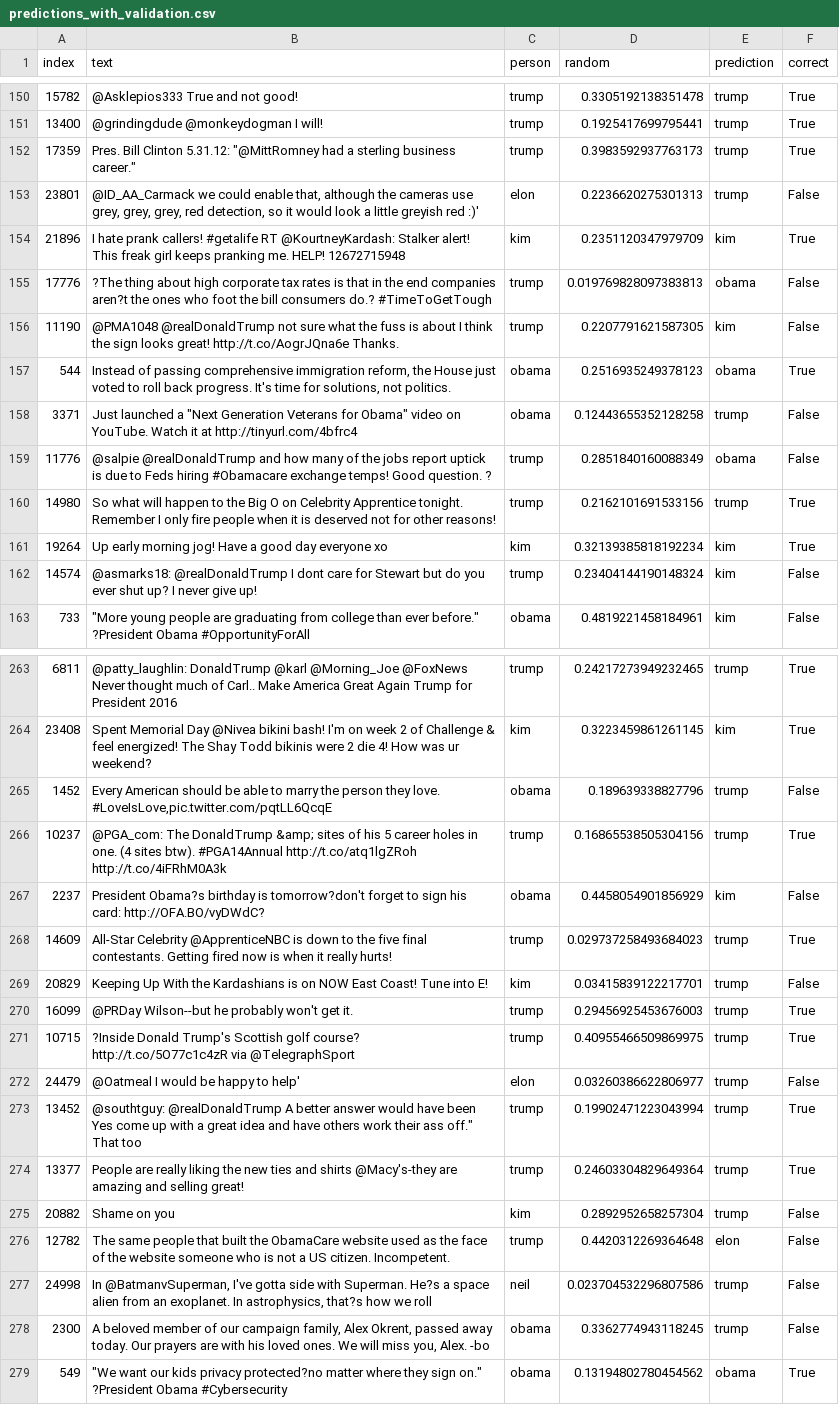
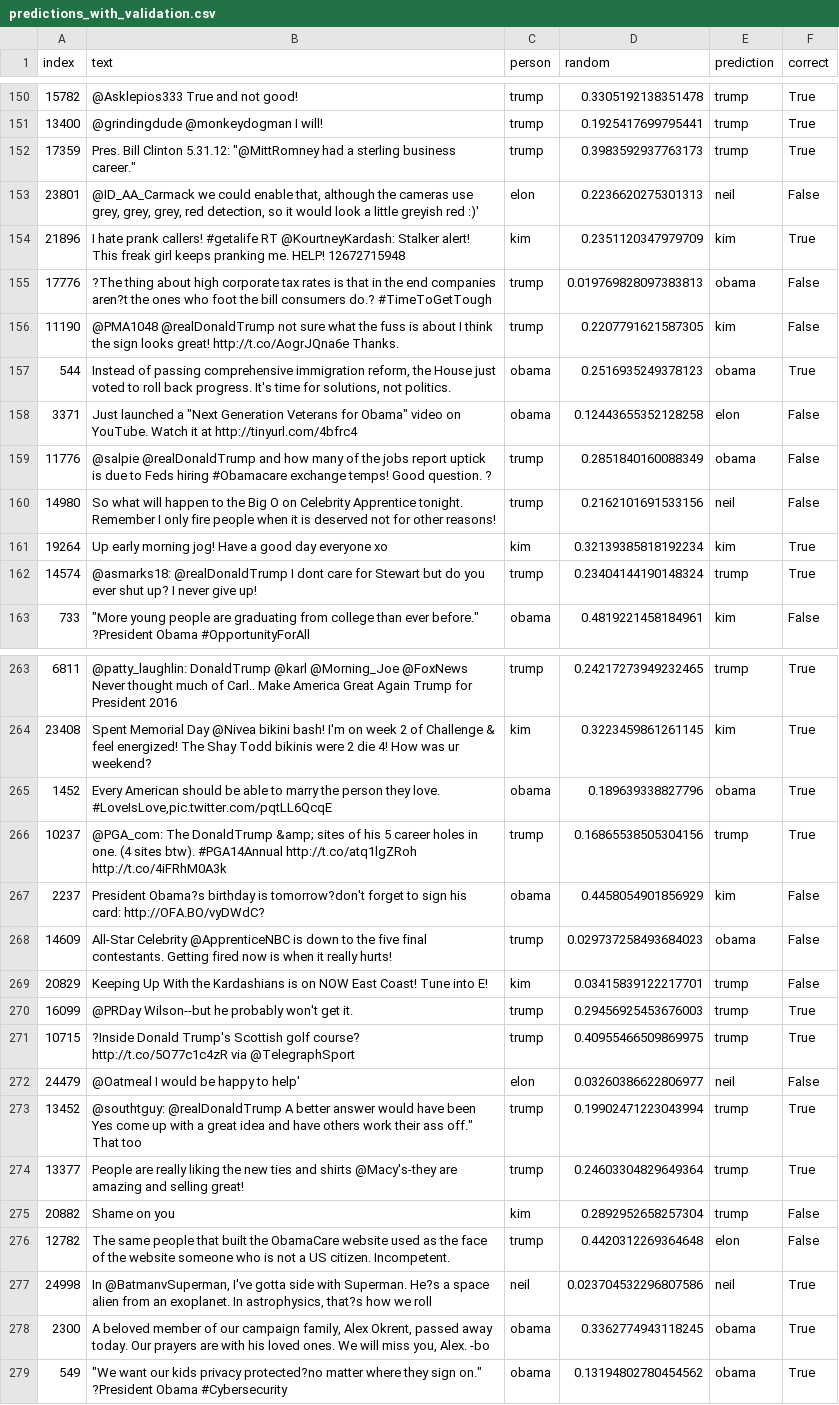
Before and after one commit to NikBostrom/chameleon-mouth, a CSV file: analysis/predictions_with_validation.csv, drawn as a sheet; only a part is shown, gaps mark what is left out; the diff covers the shown part only; the diff names each change by its address in the sheet, - before the commit and + after, or states it on an @@ line.

```diff
--- a/analysis/predictions_with_validation.csv
+++ b/analysis/predictions_with_validation.csv
-E153 (prediction): trump
+E153 (prediction): neil
-E158 (prediction): trump
+E158 (prediction): elon
-E160 (prediction): trump
+E160 (prediction): neil
-F160 (correct): True
+F160 (correct): False
-E162 (prediction): kim
+E162 (prediction): trump
-F162 (correct): False
+F162 (correct): True
-E265 (prediction): trump
+E265 (prediction): obama
-F265 (correct): False
+F265 (correct): True
-E268 (prediction): trump
+E268 (prediction): obama
-F268 (correct): True
+F268 (correct): False
-E272 (prediction): trump
+E272 (prediction): neil
-E277 (prediction): trump
+E277 (prediction): neil
-F277:F278 (correct): False
+F277:F278 (correct): True
-E278 (prediction): trump
+E278 (prediction): obama
```
Also changed, not shown: 70 edited cells elsewhere in this file, 2 other files.
